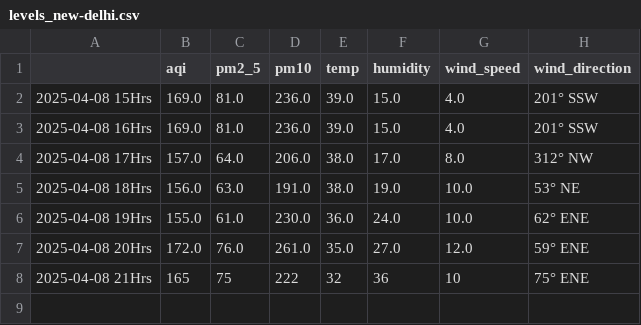
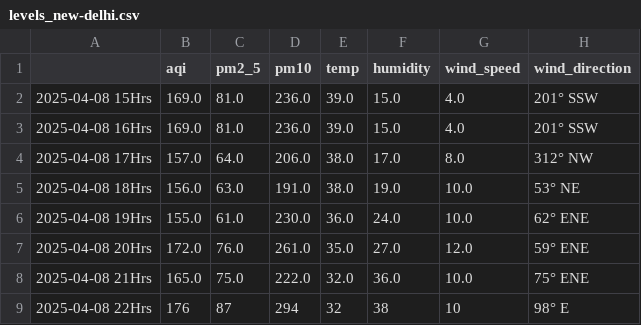
Before and after one commit to Prashant-Sharma-2056/Pollution-Tracker, a CSV file: levels_new-delhi.csv, drawn as a sheet.

```diff
--- a/levels_new-delhi.csv
+++ b/levels_new-delhi.csv
@@ -7,2 +7,3 @@
 2025-04-08 20Hrs,172.0,76.0,261.0,35.0,27.0,12.0,59° ENE
-2025-04-08 21Hrs,165,75,222,32,36,10,75° ENE
+2025-04-08 21Hrs,165.0,75.0,222.0,32.0,36.0,10.0,75° ENE
+2025-04-08 22Hrs,176,87,294,32,38,10,98° E
```
Also changed, not shown: levels_greater-noida.csv, levels_hyderabad.csv, 3 other files.
